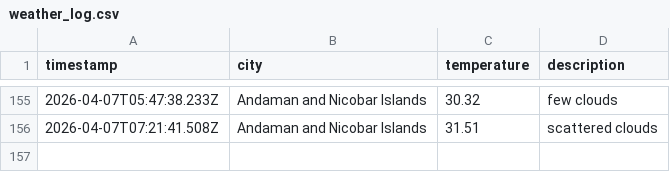
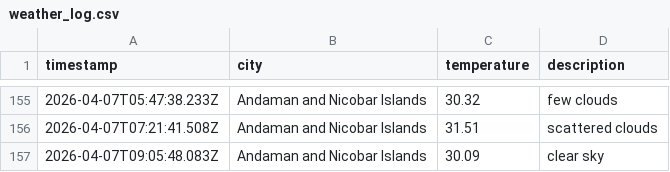
Before and after one commit to dougthenugget21/Weather-App-JS, a CSV file: data/weather_log.csv, drawn as a sheet; only a part is shown, gaps mark what is left out; the diff names each change by its address in the sheet, - before the commit and + after, or states it on an @@ line.

```diff
--- a/data/weather_log.csv
+++ b/data/weather_log.csv
+row 157: 2026-04-07T09:05:48.083Z | Andaman and Nicobar Islands | 30.09 | clear sky
```
Also changed, not shown: 1 other file.
